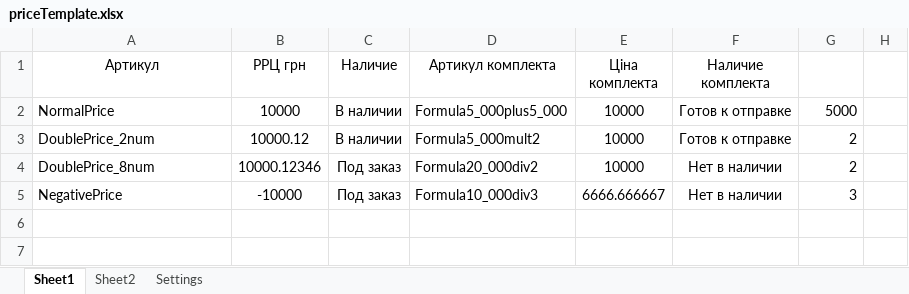
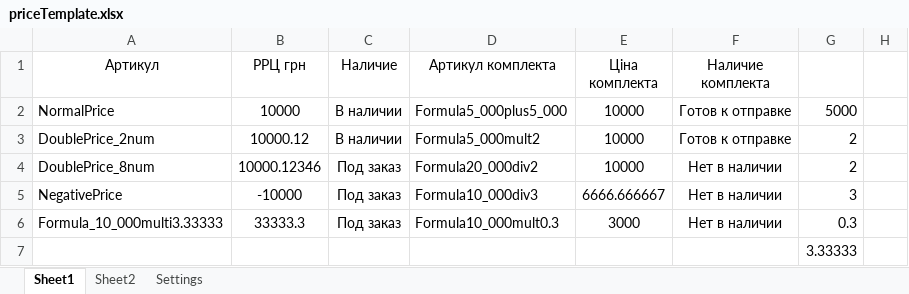
Before and after one commit to FreidFry/ExcelShopSync, an Excel workbook: ExcelShSy.Infrastcarture.Tests/Files/priceTemplate.xlsx, sheet Sheet1, drawn as a sheet; values as stored, in another font and other column widths than the file's, no borders; table styles not drawn; the diff names each change by its address in the sheet, - before the commit and + after, or states it on an @@ line.

```diff
--- a/ExcelShSy.Infrastcarture.Tests/Files/priceTemplate.xlsx (sheet Sheet1)
+++ b/ExcelShSy.Infrastcarture.Tests/Files/priceTemplate.xlsx (sheet Sheet1)
+row 6: Formula_10_000multi3.33333 | 33333.3 | Под заказ | Formula10_000mult0.3 | 3000 | Нет в наличии | 0.3
+row 7:  |  |  |  |  |  | 3.33333
```
Also changed, not shown: 38 other files.
